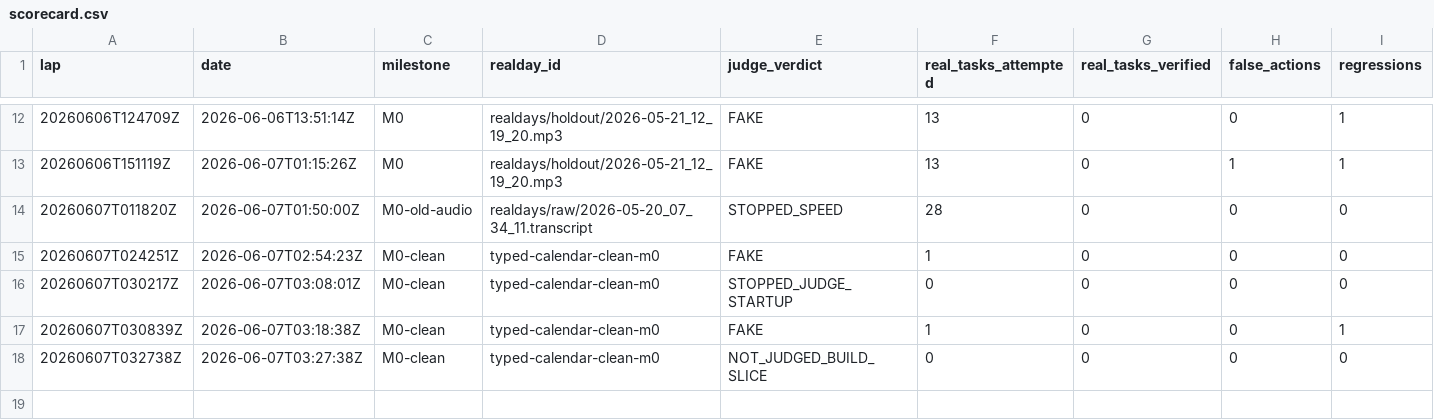
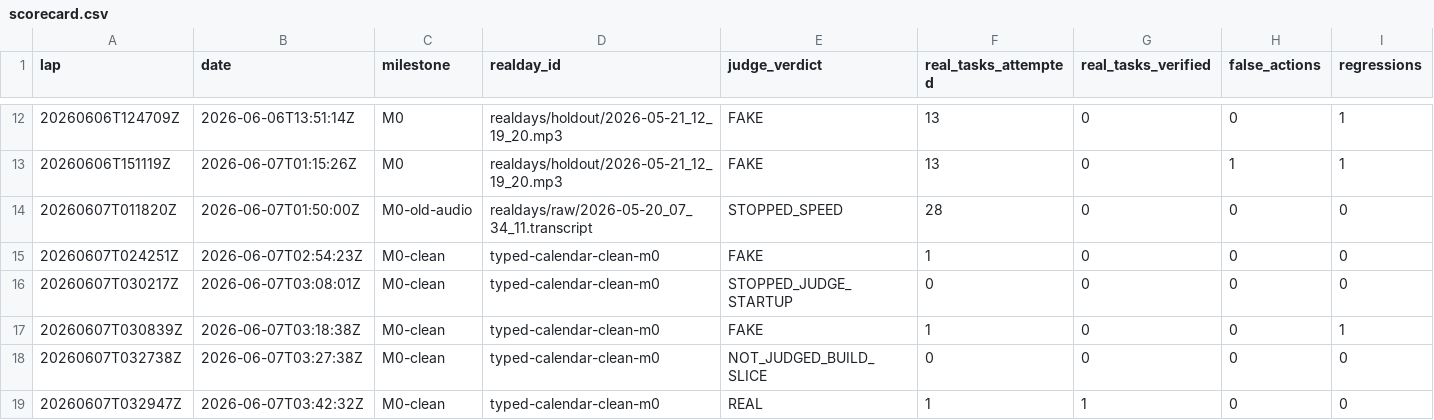
Before and after one commit to anticipation-labs/Anticipy, a CSV file: logs/scorecard.csv, drawn as a sheet; only a part is shown, gaps mark what is left out; rows hold the shown columns only; the diff names each change by its address in the sheet, - before the commit and + after, or states it on an @@ line.

Commit message:
gate lap 20260607T032947Z real

```diff
--- a/logs/scorecard.csv
+++ b/logs/scorecard.csv
+row 19: 20260607T032947Z | 2026-06-07T03:42:32Z | M0-clean | typed-calendar-clean-m0 | REAL | 1 | 1 | 0 | 0
```
Also changed, not shown: 10 other files.
